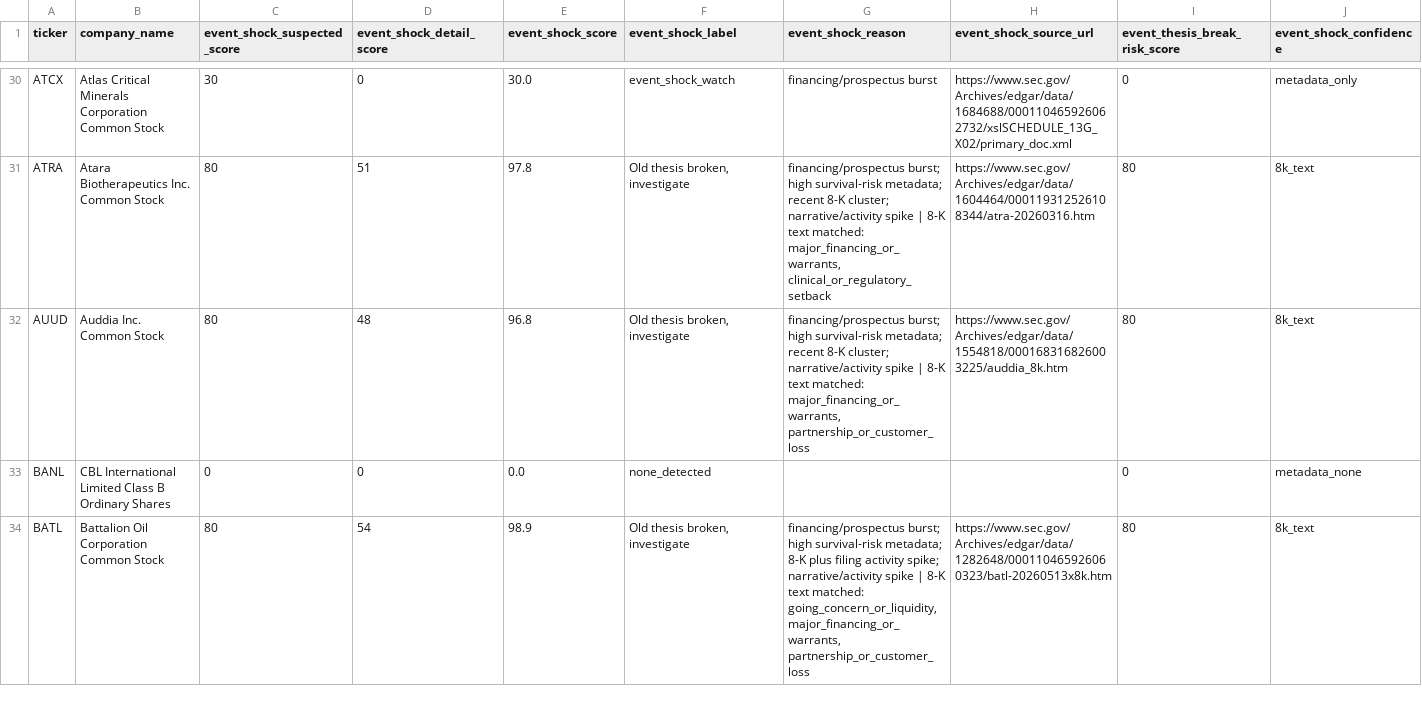
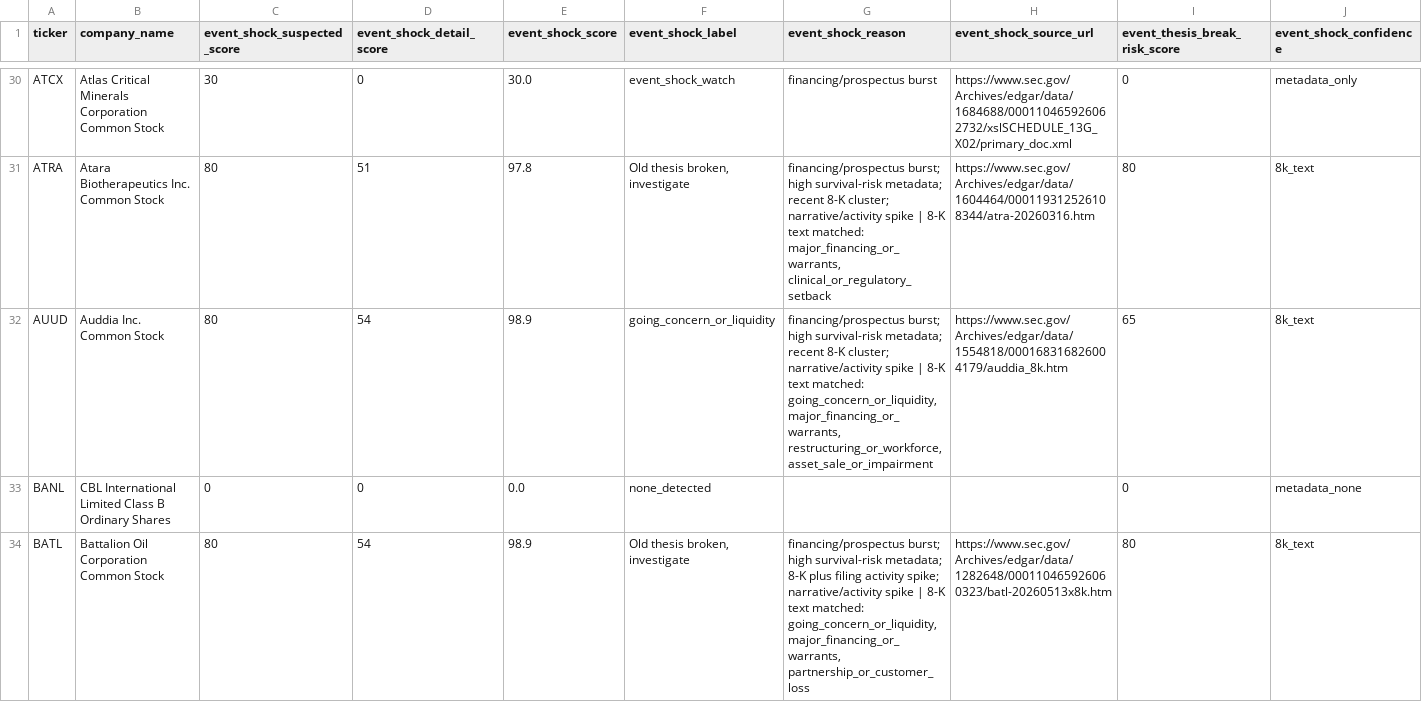
Before and after one commit to Kastnermj/mysterymachine, a CSV file: data/processed/event_shocks.csv, drawn as a sheet; only a part is shown, gaps mark what is left out; the diff covers the shown part only; the diff names each change by its address in the sheet, - before the commit and + after, or states it on an @@ line.

```diff
--- a/data/processed/event_shocks.csv
+++ b/data/processed/event_shocks.csv
-D32 (event_shock_detail_score): 48
+D32 (event_shock_detail_score): 54
-E32 (event_shock_score): 96.8
+E32 (event_shock_score): 98.9
-F32 (event_shock_label): Old thesis broken, investigate
+F32 (event_shock_label): going_concern_or_liquidity
-G32 (event_shock_reason): …text matched: major_financing_or_warrants, partnership_or_customer_loss
+G32 (event_shock_reason): …text matched: going_concern_or_liquidity, major_financing_or_warrants, restructuring_or_workforce, asset_sale_or_impairment
-H32 (event_shock_source_url): https://www.sec.gov/Archives/edgar/data/1554818/000168316826003225/auddia_8k.htm
+H32 (event_shock_source_url): https://www.sec.gov/Archives/edgar/data/1554818/000168316826004179/auddia_8k.htm
-I32 (event_thesis_break_risk_score): 80
+I32 (event_thesis_break_risk_score): 65
```
Also changed, not shown: 18 edited cells elsewhere in this file, data/processed/price_history_features.csv, data/processed/research_batch.csv, 11 other files.
